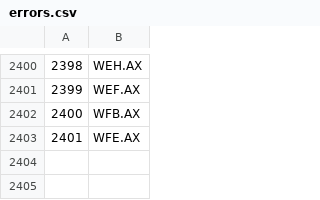
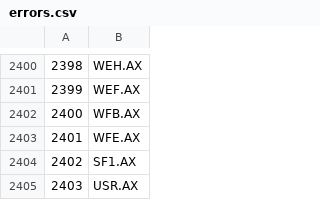
Before and after one commit to pengdannywang/JanePython, a CSV file: errors.csv, drawn as a sheet; only a part is shown, gaps mark what is left out; the diff names each change by its address in the sheet, - before the commit and + after, or states it on an @@ line.

```diff
--- a/errors.csv
+++ b/errors.csv
+row 2404: 2402 | SF1.AX
+row 2405: 2403 | USR.AX
```
Also changed, not shown: parameters1.csv, 4 other files.
